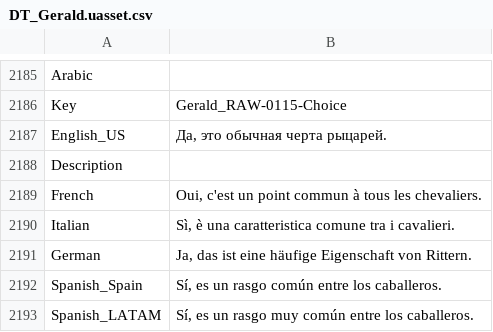
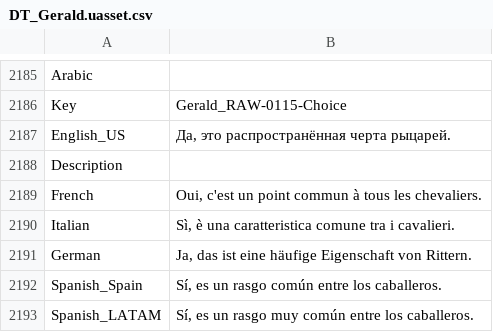
Before and after one commit to Dontaz/Wanderstop-RU, a CSV file: ru_files/TheClearing/Content/Data/Dialogue/Localization/DT_Gerald.uasset.csv, drawn as a sheet; only a part is shown, gaps mark what is left out.

Commit message:
Update DT_Gerald.uasset.csv

```diff
--- a/ru_files/TheClearing/Content/Data/Dialogue/Localization/DT_Gerald.uasset.csv
+++ b/ru_files/TheClearing/Content/Data/Dialogue/Localization/DT_Gerald.uasset.csv
@@ -2186,3 +2186,3 @@ Arabic,,
 Key,Gerald_RAW-0115-Choice,
-English_US,"Да, это обычная черта рыцарей.",
+English_US,"Да, это распространённая черта рыцарей.",
 Description,,
```
